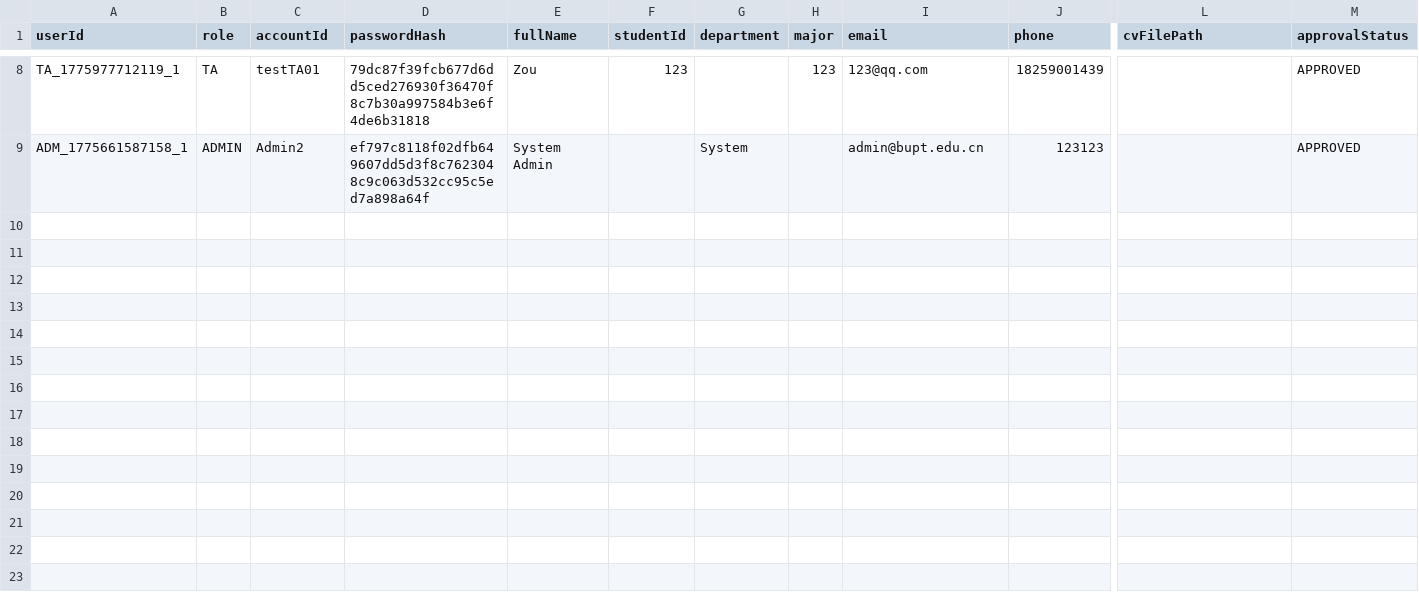
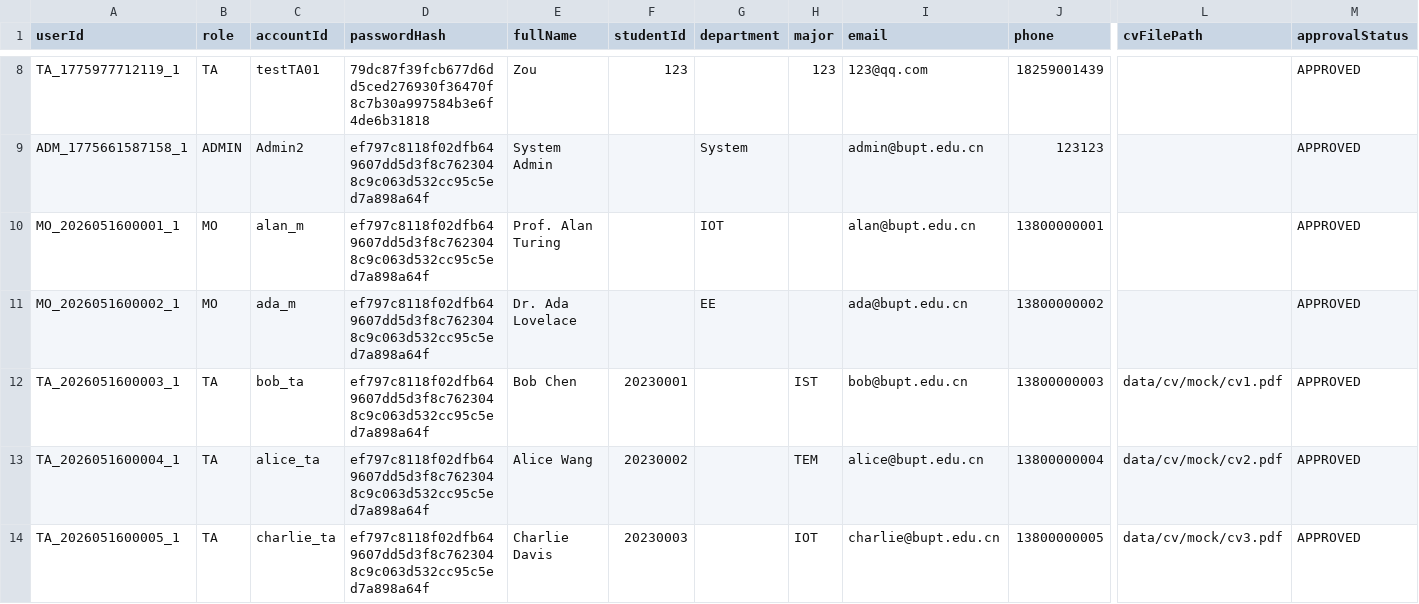
Before and after one commit to Gelinghan-bot/Software-Engineering_Group70, a CSV file: TA_Recruitment_software/data/users.csv, drawn as a sheet; only a part is shown, gaps mark what is left out; rows hold the shown columns only; the diff names each change by its address in the sheet, - before the commit and + after, or states it on an @@ line.

```diff
--- a/TA_Recruitment_software/data/users.csv
+++ b/TA_Recruitment_software/data/users.csv
+row 10: MO_2026051600001_1 | MO | alan_m | ef797c8118f02dfb649607dd5d3f8c7623048c9c063d532cc95c5ed7a898a64f | Prof. Alan Turing |  | IOT |  | alan@bupt.edu.cn | 13800000001 |  | APPROVED
+row 11: MO_2026051600002_1 | MO | ada_m | ef797c8118f02dfb649607dd5d3f8c7623048c9c063d532cc95c5ed7a898a64f | Dr. Ada Lovelace |  | EE |  | ada@bupt.edu.cn | 13800000002 |  | APPROVED
+row 12: TA_2026051600003_1 | TA | bob_ta | ef797c8118f02dfb649607dd5d3f8c7623048c9c063d532cc95c5ed7a898a64f | Bob Chen | 20230001 |  | IST | bob@bupt.edu.cn | 13800000003 | data/cv/mock/cv1.pdf | APPROVED
+row 13: TA_2026051600004_1 | TA | alice_ta | ef797c8118f02dfb649607dd5d3f8c7623048c9c063d532cc95c5ed7a898a64f | Alice Wang | 20230002 |  | TEM | alice@bupt.edu.cn | 13800000004 | data/cv/mock/cv2.pdf | APPROVED
+row 14: TA_2026051600005_1 | TA | charlie_ta | ef797c8118f02dfb649607dd5d3f8c7623048c9c063d532cc95c5ed7a898a64f | Charlie Davis | 20230003 |  | IOT | charlie@bupt.edu.cn | 13800000005 | data/cv/mock/cv3.pdf | APPROVED
```
Also changed, not shown: TA_Recruitment_software/data/sessions.csv, 3 other files.
